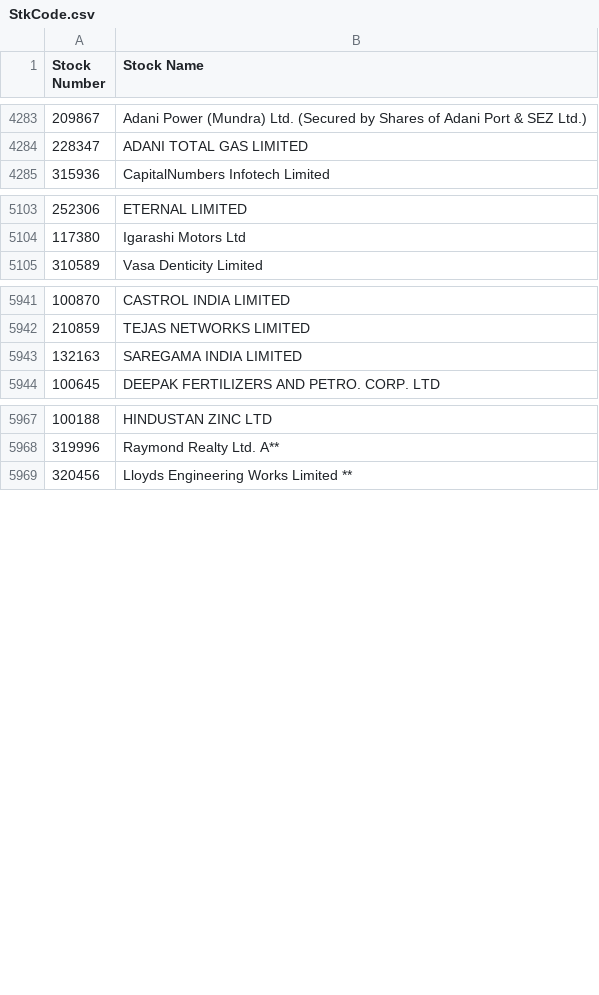
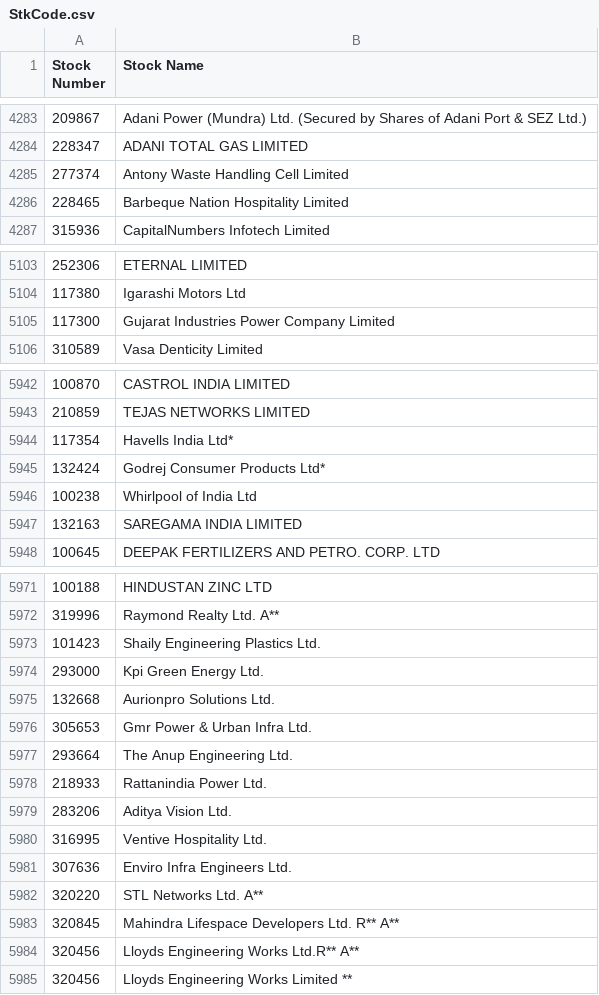
Before and after one commit to nikunjbaheti/MF_Debt_Holdings, a CSV file: StkCode.csv, drawn as a sheet; only a part is shown, gaps mark what is left out; the diff names each change by its address in the sheet, - before the commit and + after, or states it on an @@ line.

```diff
--- a/StkCode.csv
+++ b/StkCode.csv
@@ row 4325 moved to row 4285: 277374 @@
@@ row 4326 moved to row 4286: 228465 @@
+row 5105: 117300 | Gujarat Industries Power Company Limited
+row 5944: 117354 | Havells India Ltd*
+row 5945: 132424 | Godrej Consumer Products Ltd*
+row 5946: 100238 | Whirlpool of India Ltd
+row 5973: 101423 | Shaily Engineering Plastics Ltd.
+row 5974: 293000 | Kpi Green Energy Ltd.
+row 5975: 132668 | Aurionpro Solutions Ltd.
+row 5976: 305653 | Gmr Power & Urban Infra Ltd.
+row 5977: 293664 | The Anup Engineering Ltd.
+row 5978: 218933 | Rattanindia Power Ltd.
+row 5979: 283206 | Aditya Vision Ltd.
+row 5980: 316995 | Ventive Hospitality Ltd.
+row 5981: 307636 | Enviro Infra Engineers Ltd.
+row 5982: 320220 | STL Networks Ltd. A**
+row 5983: 320845 | Mahindra Lifespace Developers Ltd. R** A**
+row 5984: 320456 | Lloyds Engineering Works Ltd.R** A**
```
